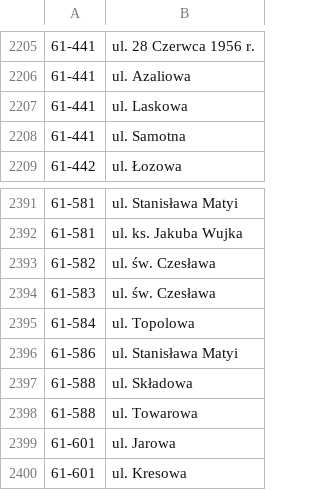
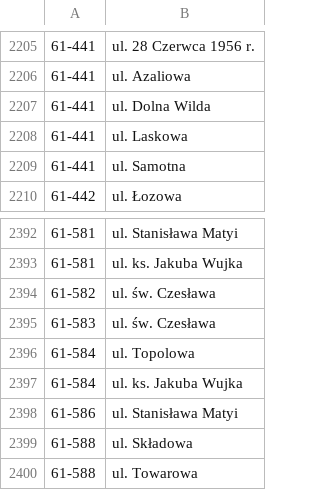
Before and after one commit to macbre/pyrabot, a CSV file: sources/kody-pocztowe.csv, drawn as a sheet; only a part is shown, gaps mark what is left out; the shorter side is filled out with more unchanged rows.

```diff
--- a/sources/kody-pocztowe.csv
+++ b/sources/kody-pocztowe.csv
@@ -2206,2 +2206,3 @@
 61-441	ul. Azaliowa
+61-441	ul. Dolna Wilda
 61-441	ul. Laskowa
@@ -2395,2 +2396,3 @@
 61-584	ul. Topolowa
+61-584	ul. ks. Jakuba Wujka
 61-586	ul. Stanisława Matyi
```
Also changed, not shown: 1 other file.
